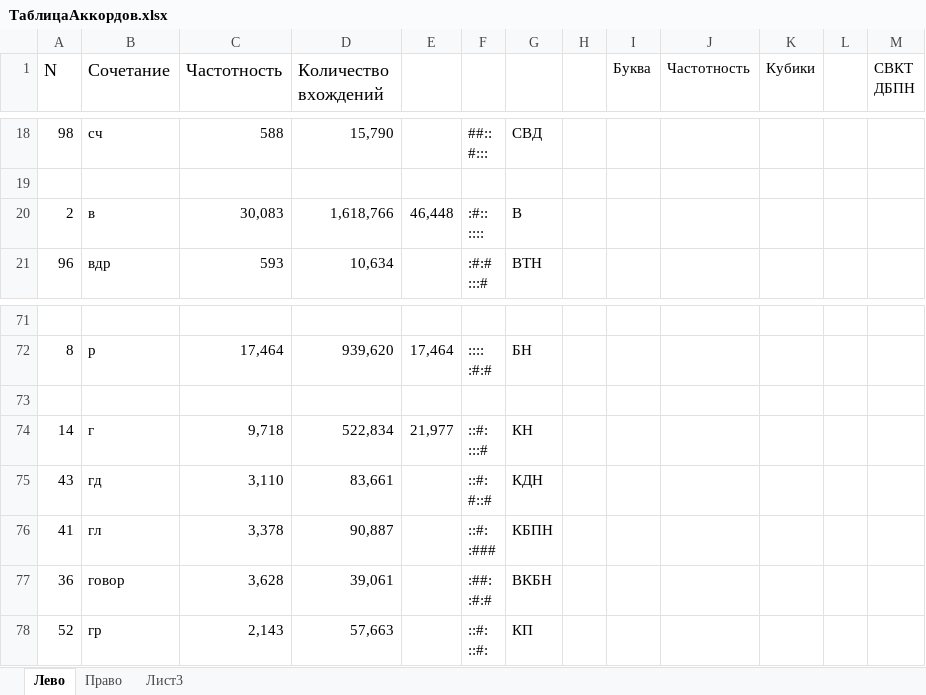
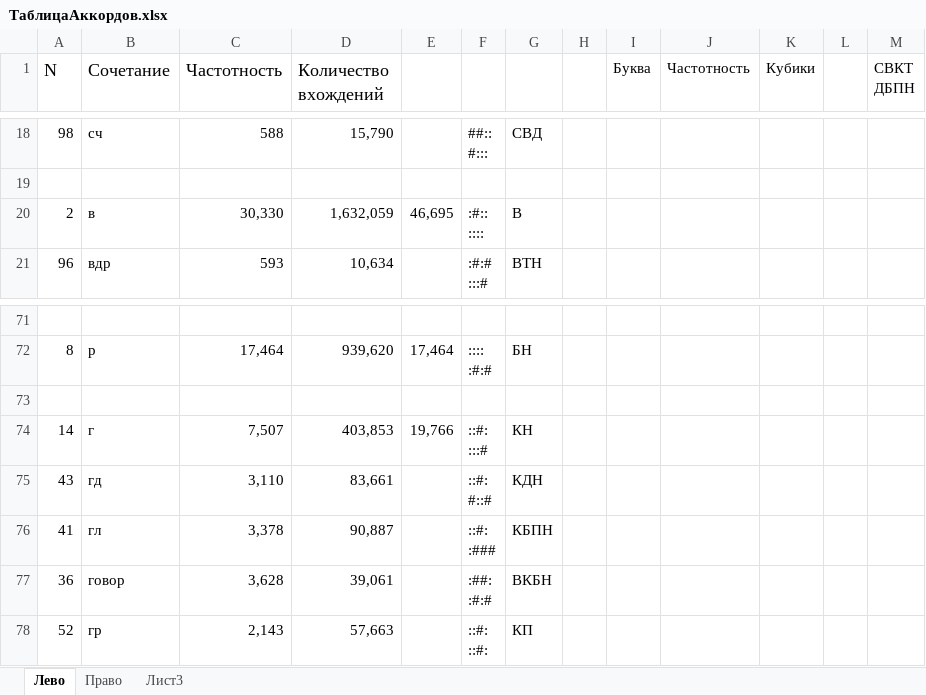
Before and after one commit to utyv/kolobok, an Excel workbook: ТаблицаАккордов.xlsx, sheet Лево, drawn as a sheet; only a part is shown, gaps mark what is left out; values as stored, in another font and other column widths than the file's, no borders; charts and pictures not drawn; the diff names each change by its address in the sheet, - before the commit and + after, or states it on an @@ line.

```diff
--- a/ТаблицаАккордов.xlsx (sheet Лево)
+++ b/ТаблицаАккордов.xlsx (sheet Лево)
-C20 (Частотность): 30,083
+C20 (Частотность): 30,330
-D20 (Количество вхождений): 1,618,766
+D20 (Количество вхождений): 1,632,059
-E20: 46,448
+E20: 46,695
-C74 (Частотность): 9,718
+C74 (Частотность): 7,507
-D74 (Количество вхождений): 522,834
+D74 (Количество вхождений): 403,853
-E74: 21,977
+E74: 19,766
```
Also changed, not shown: sheet Право, 2 other files.
